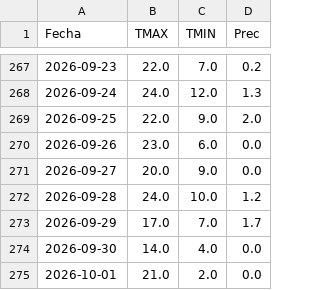
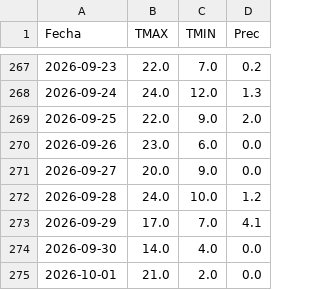
Before and after one commit to PREDWEEM/LOLIUM_LARTIGAU-2026, a CSV file: data/meteo_falcon_pronosticos_archivados_2026.csv, drawn as a sheet; only a part is shown, gaps mark what is left out.

```diff
--- a/data/meteo_falcon_pronosticos_archivados_2026.csv
+++ b/data/meteo_falcon_pronosticos_archivados_2026.csv
@@ -272,3 +272,3 @@ Fecha,TMAX,TMIN,Prec
 2026-09-28,24.0,10.0,1.2
-2026-09-29,17.0,7.0,1.7
+2026-09-29,17.0,7.0,4.1
 2026-09-30,14.0,4.0,0.0
```
Also changed, not shown: meteo_daily.csv, 2 other files.
